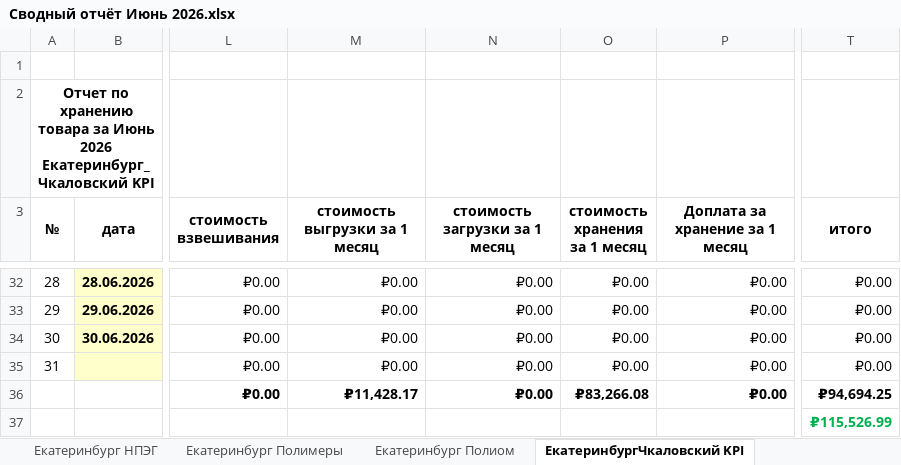
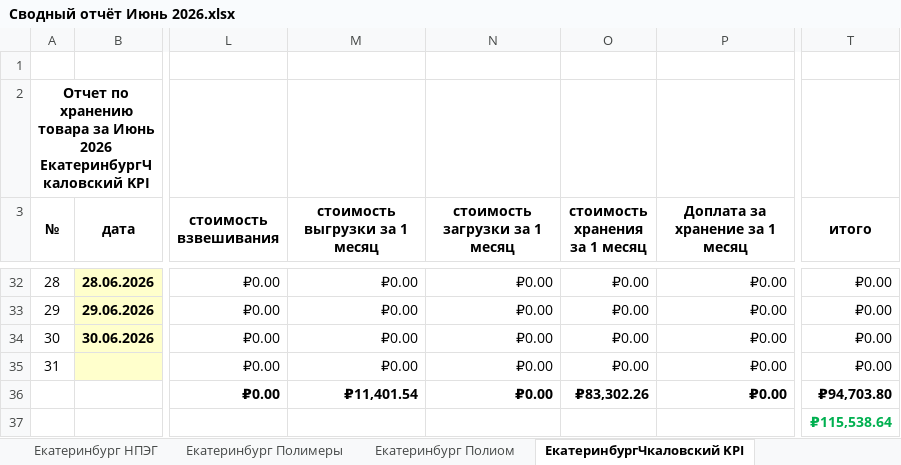
Before and after one commit to AntiChat1990/dtm_dashboard, an Excel workbook: dtm_dashboard/excel_data/Сводный отчёт Июнь 2026.xlsx, sheet ЕкатеринбургЧкаловский KPI, drawn as a sheet; only a part is shown, gaps mark what is left out; values as stored, in another font and other column widths than the file's, no borders; the diff names each change by its address in the sheet, - before the commit and + after, or states it on an @@ line.

```diff
--- a/dtm_dashboard/excel_data/Сводный отчёт Июнь 2026.xlsx (sheet ЕкатеринбургЧкаловский KPI)
+++ b/dtm_dashboard/excel_data/Сводный отчёт Июнь 2026.xlsx (sheet ЕкатеринбургЧкаловский KPI)
-A2 (№): …Июнь 2026 Екатеринбург_Чкаловский KPI
+A2 (№): …Июнь 2026 ЕкатеринбургЧкаловский KPI
-M36 (стоимость выгрузки за 1 месяц): ₽11,428.17
+M36 (стоимость выгрузки за 1 месяц): ₽11,401.54
-O36 (стоимость хранения за 1 месяц): ₽83,266.08
+O36 (стоимость хранения за 1 месяц): ₽83,302.26
-T36 (итого): ₽94,694.25
+T36 (итого): ₽94,703.80
-T37 (итого): ₽115,526.99
+T37 (итого): ₽115,538.64
```
Also changed, not shown: sheet Казань_Автосервисная Полимеры, sheet Приоритет Баумана, sheet ИТОГО, sheet ЕкатеринбургЧкаловский Полимеры, sheet ЕкатеринбургЧкаловский Полиом, sheet Сводка, 1 more sheet, other sheet tabs, formulas that keep their value, charts or pictures, 1 other file.
